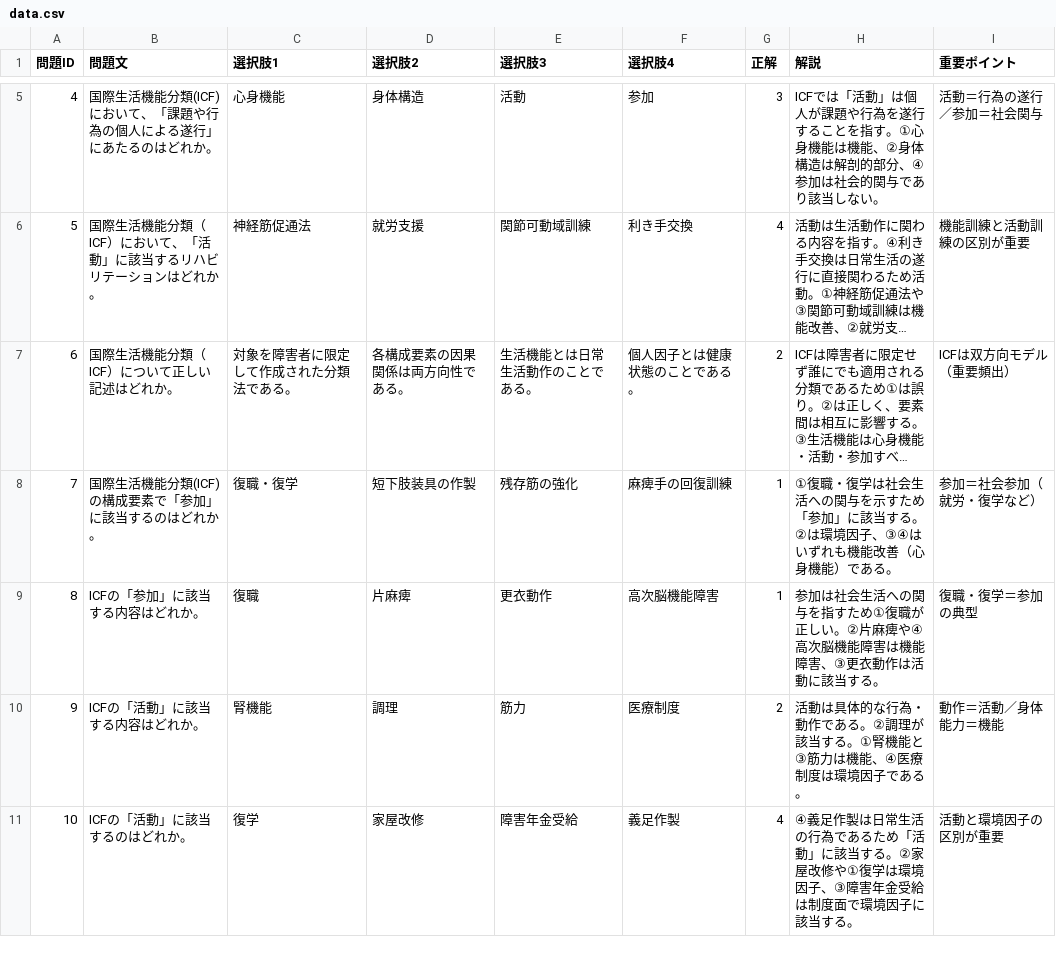
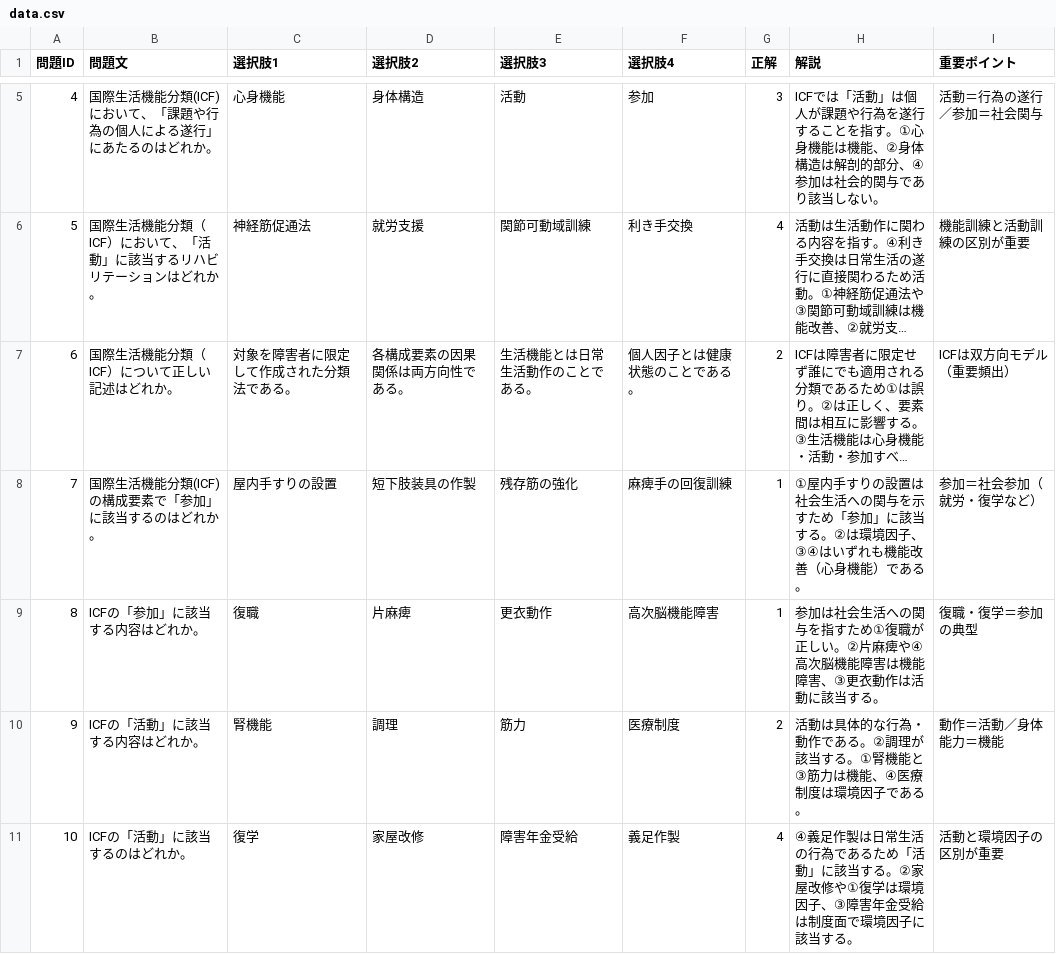
Before and after one commit to kaoman0079-ops/riha, a CSV file: data.csv, drawn as a sheet; only a part is shown, gaps mark what is left out; long unchanged cells end in …; the diff names each change by its address in the sheet, - before the commit and + after, or states it on an @@ line.

Commit message:
Update data.csv with new ICF-related entries

```diff
--- a/data.csv
+++ b/data.csv
-C8 (選択肢1): 復職・復学
+C8 (選択肢1): 屋内手すりの設置
-H8 (解説): ①復職・復学は社会生…
+H8 (解説): ①屋内手すりの設置は社会生…
```
